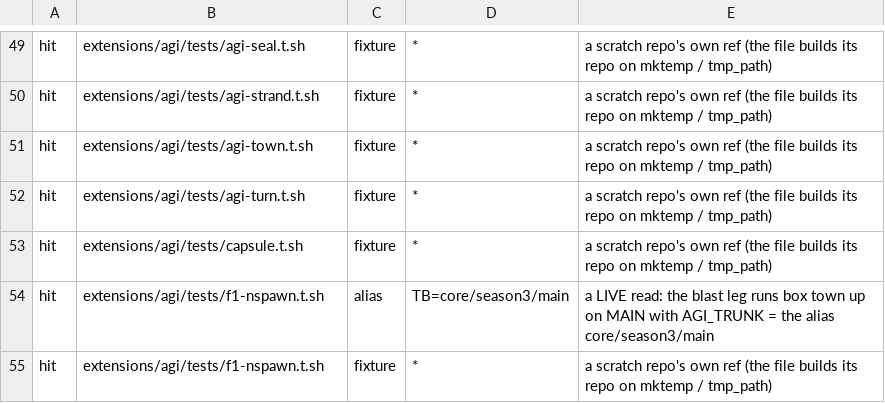
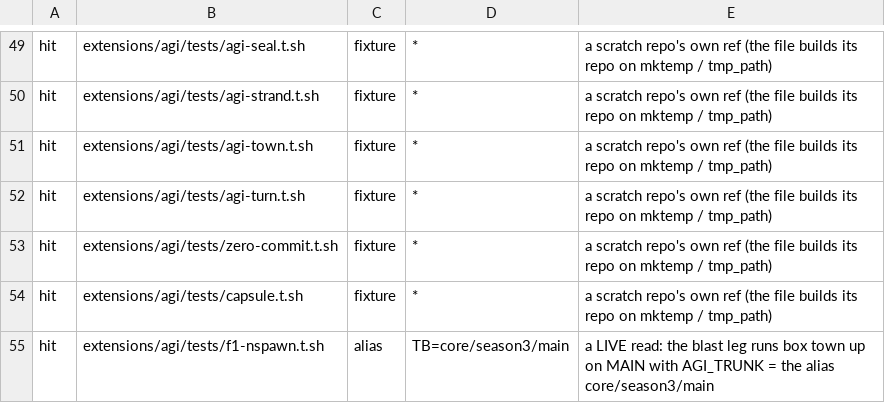
Before and after one commit to CodexOperator/AGI, a TSV file: extensions/agi/bin/reader_census.tsv, drawn as a sheet; only a part is shown, gaps mark what is left out; the shorter side is filled out with more unchanged rows; the diff names each change by its address in the sheet, - before the commit and + after, or states it on an @@ line.

```diff
--- a/extensions/agi/bin/reader_census.tsv
+++ b/extensions/agi/bin/reader_census.tsv
+row 53: hit | extensions/agi/tests/zero-commit.t.sh | fixture | * | a scratch repo's own ref (the file builds its repo on mktemp / tmp_path)
```
Also changed, not shown: 24 other files.
